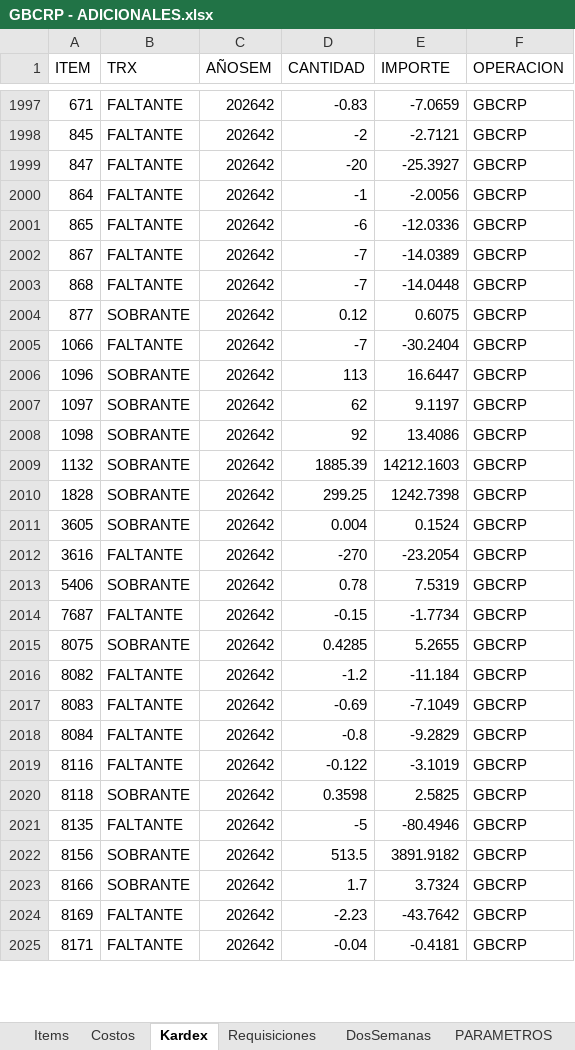
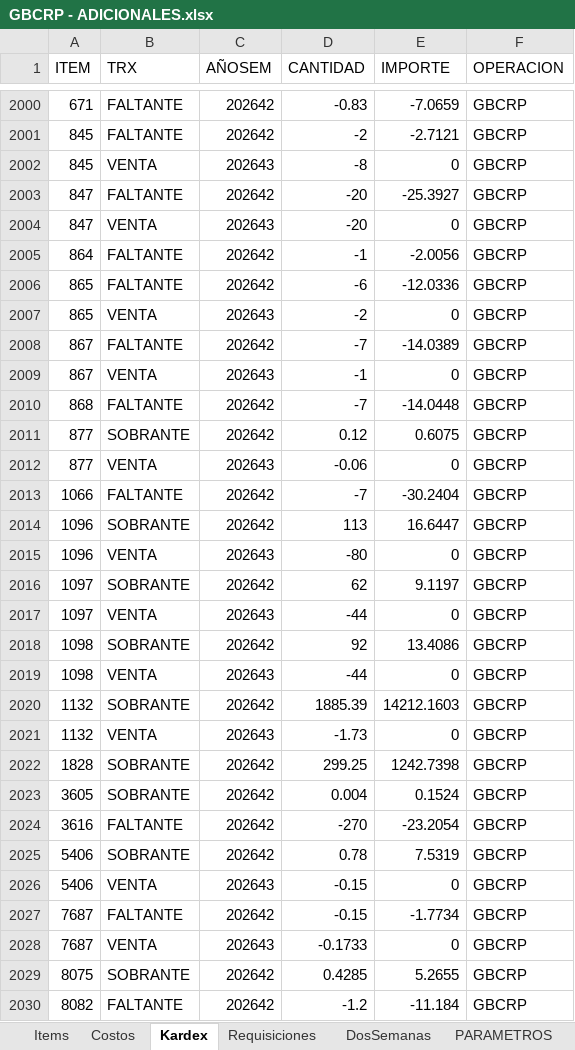
Before and after one commit to AlvaroCornejo/EBC_PEDIDOS_ADICIONALES, an Excel workbook: data/GBCRP - ADICIONALES.xlsx, sheet Kardex, drawn as a sheet; only a part is shown, gaps mark what is left out; the shorter side is filled out with more unchanged rows; values as stored, in another font and other column widths than the file's, no borders; table styles not drawn; the diff covers the shown part only; the diff names each change by its address in the sheet, - before the commit and + after, or states it on an @@ line.

Commit message:
Sync Excel mié. 21/10/2026

```diff
--- a/data/GBCRP - ADICIONALES.xlsx (sheet Kardex)
+++ b/data/GBCRP - ADICIONALES.xlsx (sheet Kardex)
+row 2002: 845 | VENTA | 202643 | -8 | 0 | GBCRP
+row 2004: 847 | VENTA | 202643 | -20 | 0 | GBCRP
+row 2007: 865 | VENTA | 202643 | -2 | 0 | GBCRP
+row 2009: 867 | VENTA | 202643 | -1 | 0 | GBCRP
+row 2012: 877 | VENTA | 202643 | -0.06 | 0 | GBCRP
+row 2015: 1096 | VENTA | 202643 | -80 | 0 | GBCRP
+row 2017: 1097 | VENTA | 202643 | -44 | 0 | GBCRP
+row 2019: 1098 | VENTA | 202643 | -44 | 0 | GBCRP
+row 2021: 1132 | VENTA | 202643 | -1.73 | 0 | GBCRP
+row 2026: 5406 | VENTA | 202643 | -0.15 | 0 | GBCRP
+row 2028: 7687 | VENTA | 202643 | -0.1733 | 0 | GBCRP
```
Also changed, not shown: 110 added rows and 4 edited cells elsewhere in this sheet, sheet DosSemanas, sheet Items, sheet PARAMETROS, data/GBADC - ADICIONALES.xlsx, data/GBCFR - ADICIONALES.xlsx, 8 other files.
